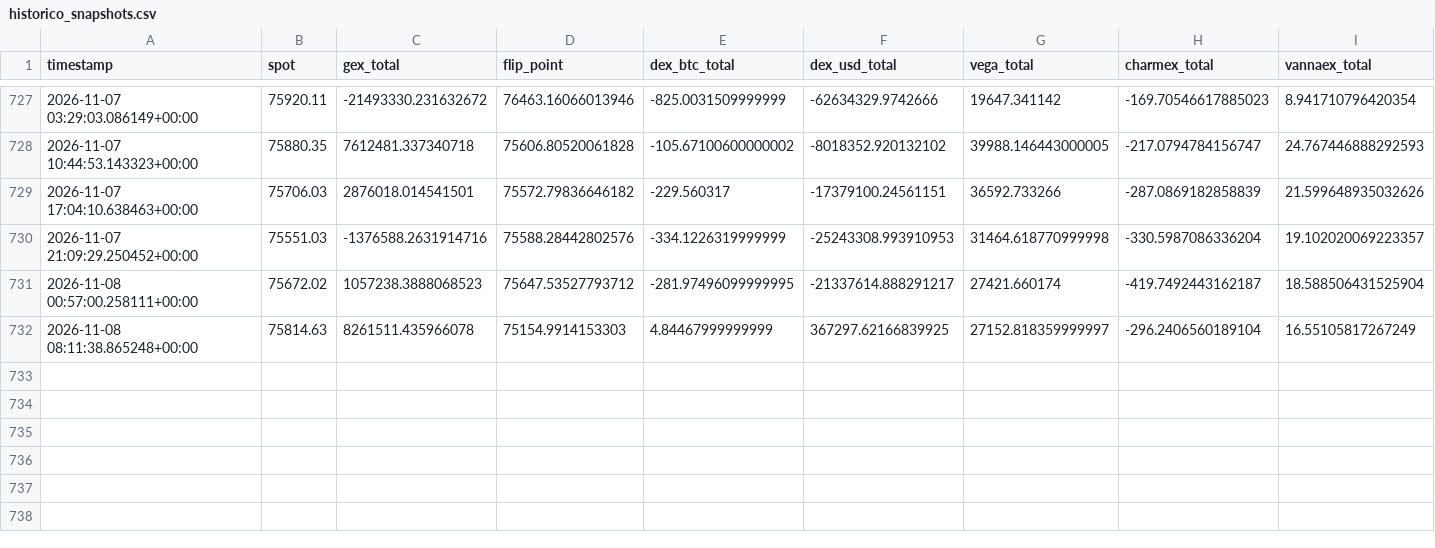
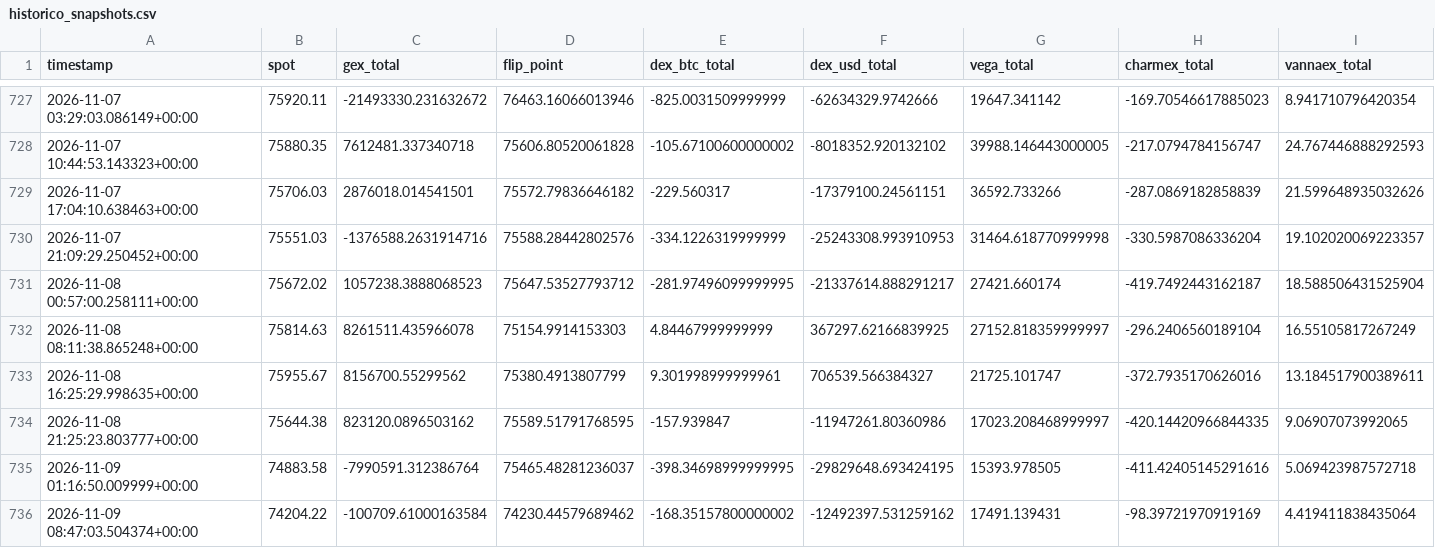
Before and after one commit to Alezmee/btc-quant-gex, a CSV file: data/historico_snapshots.csv, drawn as a sheet; only a part is shown, gaps mark what is left out; rows hold the shown columns only; the diff names each change by its address in the sheet, - before the commit and + after, or states it on an @@ line.

```diff
--- a/data/historico_snapshots.csv
+++ b/data/historico_snapshots.csv
+row 733: 2026-11-08 16:25:29.998635+00:00 | 75955.67 | 8156700.55299562 | 75380.4913807799 | 9.301998999999961 | 706539.566384327 | 21725.101747 | -372.7935170626016 | 13.184517900389611
+row 734: 2026-11-08 21:25:23.803777+00:00 | 75644.38 | 823120.0896503162 | 75589.51791768595 | -157.939847 | -11947261.80360986 | 17023.208468999997 | -420.14420966844335 | 9.06907073992065
+row 735: 2026-11-09 01:16:50.009999+00:00 | 74883.58 | -7990591.312386764 | 75465.48281236037 | -398.34698999999995 | -29829648.693424195 | 15393.978505 | -411.42405145291616 | 5.069423987572718
+row 736: 2026-11-09 08:47:03.504374+00:00 | 74204.22 | -100709.61000163584 | 74230.44579689462 | -168.35157800000002 | -12492397.531259162 | 17491.139431 | -98.39721970919169 | 4.419411838435064
```
Also changed, not shown: data/forward_test_resultados.csv.
